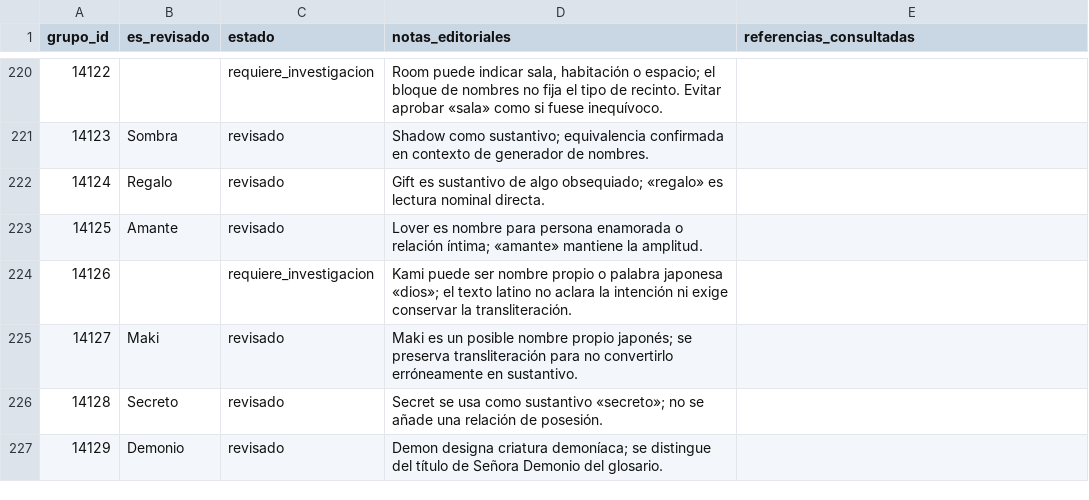
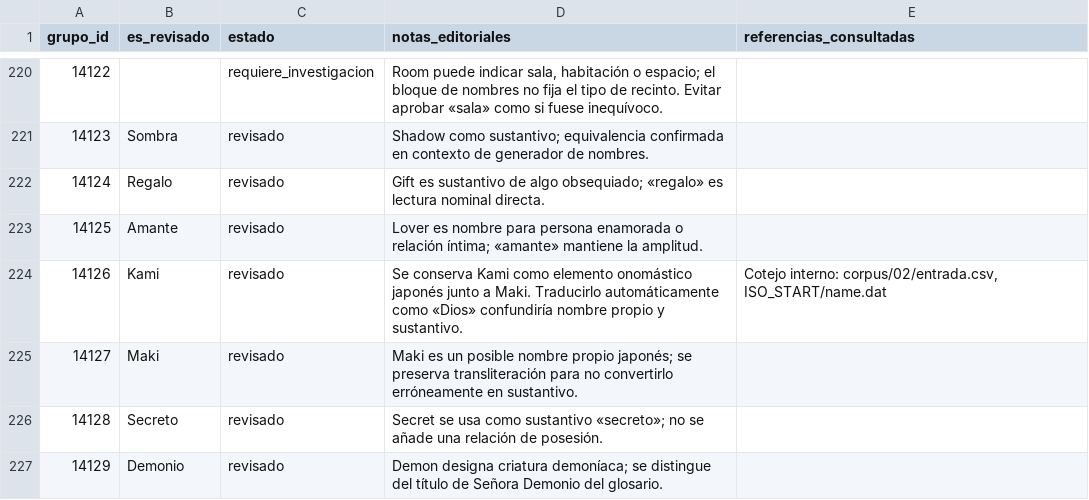
Before and after one commit to ARivas3008/la-pucelle-ragnarok-localizacion, a CSV file: corpus/02/revision.csv, drawn as a sheet; only a part is shown, gaps mark what is left out; the diff covers the shown part only.

Commit message:
Corpus 02: resolver 17 investigaciones mediante cotejo de nombres, guion y objetos

```diff
--- a/corpus/02/revision.csv
+++ b/corpus/02/revision.csv
@@ -223,3 +223,3 @@
 14125,Amante,revisado,Lover es nombre para persona enamorada o relación íntima; «amante» mantiene la amplitud.,
-14126,,requiere_investigacion,Kami puede ser nombre propio o palabra japonesa «dios»; el texto latino no aclara la intención ni exige conservar la transliteración.,
+14126,Kami,revisado,Se conserva Kami como elemento onomástico japonés junto a Maki. Traducirlo automáticamente como «Dios» confundiría nombre propio y sustantivo.,"Cotejo interno: corpus/02/entrada.csv, ISO_START/name.dat"
 14127,Maki,revisado,Maki es un posible nombre propio japonés; se preserva transliteración para no convertirlo erróneamente en sustantivo.,
```
Also changed, not shown: 64 edited cells elsewhere in this file.
